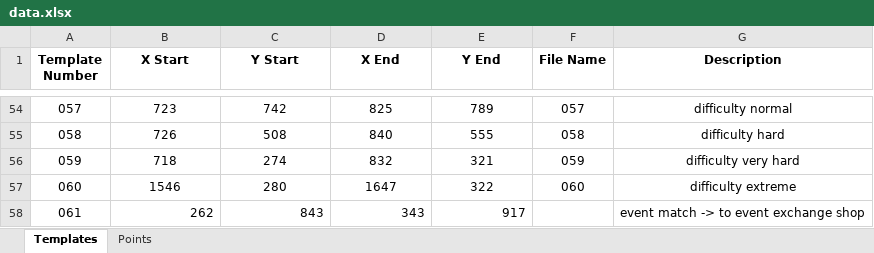
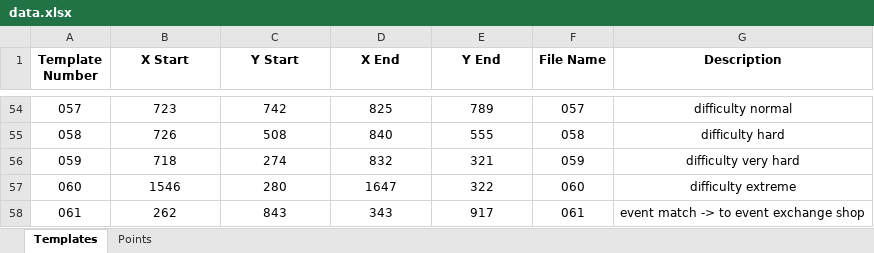
Before and after one commit to mhdr/captaintsubasapy, an Excel workbook: data.xlsx, sheet Templates, drawn as a sheet; only a part is shown, gaps mark what is left out; values as stored, in another font and other column widths than the file's, no borders; the diff names each change by its address in the sheet, - before the commit and + after, or states it on an @@ line.

```diff
--- a/data.xlsx (sheet Templates)
+++ b/data.xlsx (sheet Templates)
-B58:E58 alignment: right
+B58:E58 alignment: center
-F58 (File Name): (empty)
+F58 (File Name): 061
```
Also changed, not shown: 1 other file.
